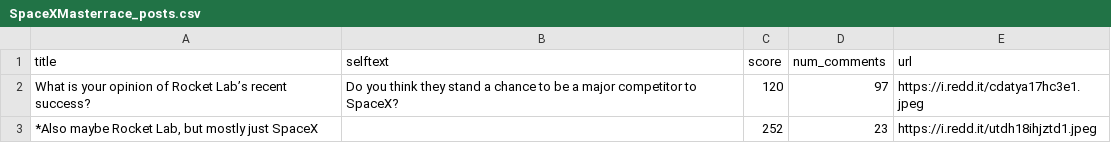
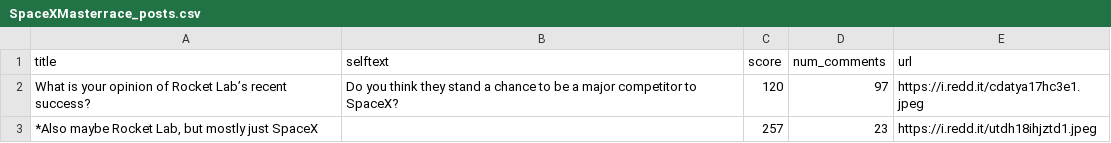
Before and after one commit to camreed60/RKLB-sentiment-analysis, a CSV file: data/raw_data/reddit_data/SpaceXMasterrace_posts.csv, drawn as a sheet.

```diff
--- a/data/raw_data/reddit_data/SpaceXMasterrace_posts.csv
+++ b/data/raw_data/reddit_data/SpaceXMasterrace_posts.csv
@@ -2,2 +2,2 @@ title,selftext,score,num_comments,url
 What is your opinion of Rocket Lab’s recent success?,Do you think they stand a chance to be a major competitor to SpaceX? ,120,97,https://i.redd.it/cdatya17hc3e1.jpeg
-"*Also maybe Rocket Lab, but mostly just SpaceX",,252,23,https://i.redd.it/utdh18ihjztd1.jpeg
+"*Also maybe Rocket Lab, but mostly just SpaceX",,257,23,https://i.redd.it/utdh18ihjztd1.jpeg
```
Also changed, not shown: data/raw_data/reddit_data/RKLB_posts.csv, data/raw_data/reddit_data/RocketLab_posts.csv, 3 other files.
